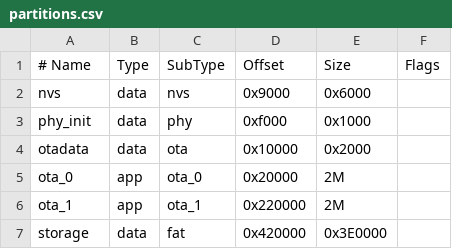
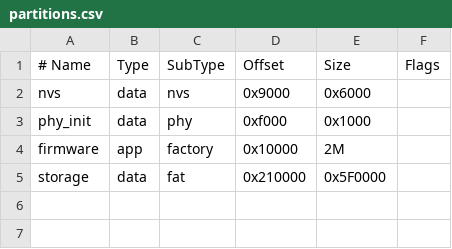
Before and after one commit to Jotrorox/esp-irc, a CSV file: partitions.csv, drawn as a sheet.

```diff
--- a/partitions.csv
+++ b/partitions.csv
@@ -3,5 +3,3 @@ nvs,       data, nvs,     0x9000,   0x6000,
 phy_init,  data, phy,     0xf000,   0x1000,
-otadata,   data, ota,     0x10000,  0x2000,
-ota_0,     app,  ota_0,   0x20000,  2M,
-ota_1,     app,  ota_1,   0x220000, 2M,
-storage,   data, fat,     0x420000, 0x3E0000,
+firmware,  app,  factory, 0x10000,  2M,
+storage,   data, fat,     0x210000, 0x5F0000,
```
Also changed, not shown: 3 other files.
